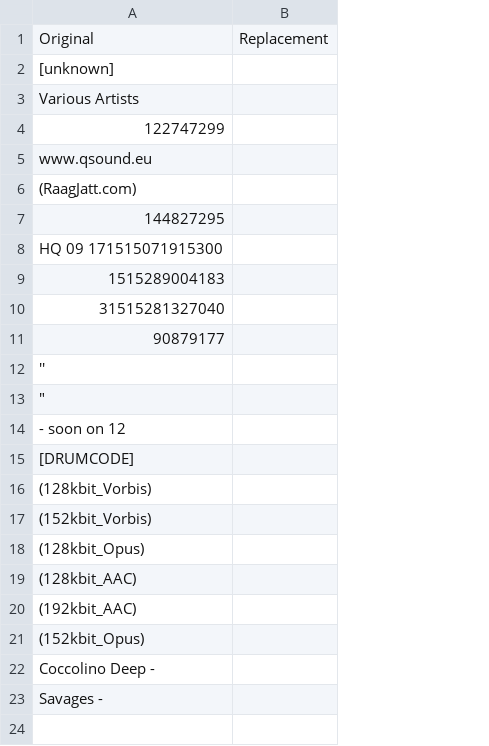
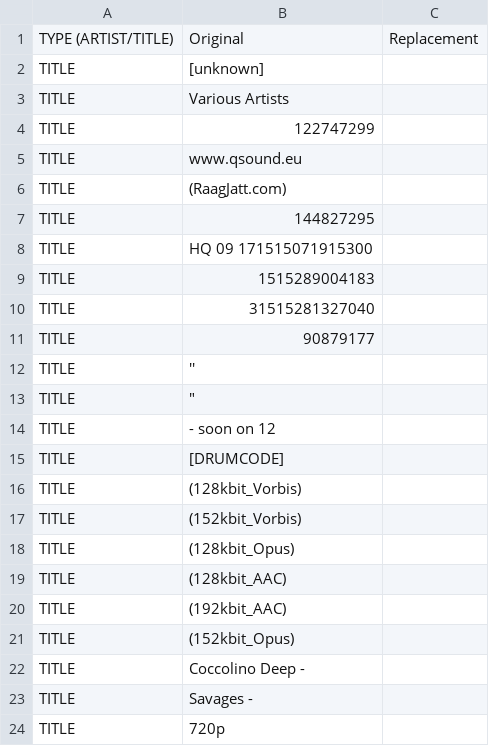
Before and after one commit to ravermeister/lastfmtube, a CSV file: conf/init.replacement.csv, drawn as a sheet; the diff names each change by its address in the sheet, - before the commit and + after, or states it on an @@ line.

```diff
--- a/conf/init.replacement.csv
+++ b/conf/init.replacement.csv
+column A, rows 1-23: TYPE (ARTIST/TITLE) | TITLE | TITLE | TITLE | TITLE | TITLE | TITLE | TITLE | TITLE | TITLE | TITLE | TITLE | TITLE | TITLE | TITLE | TITLE | TITLE | TITLE | TITLE | TITLE | TITLE | TITLE | TITLE
+row 24: TITLE | 720p
```
Also changed, not shown: 17 other files.
